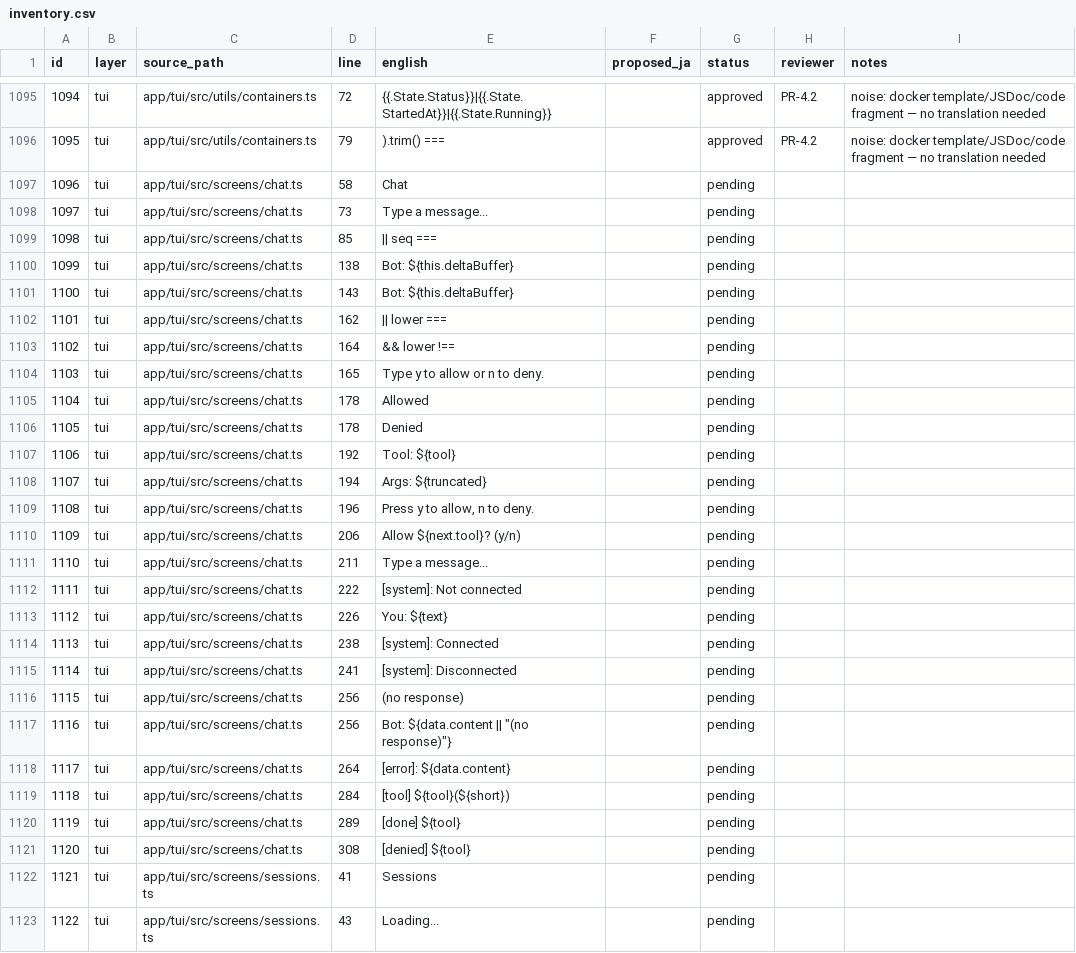
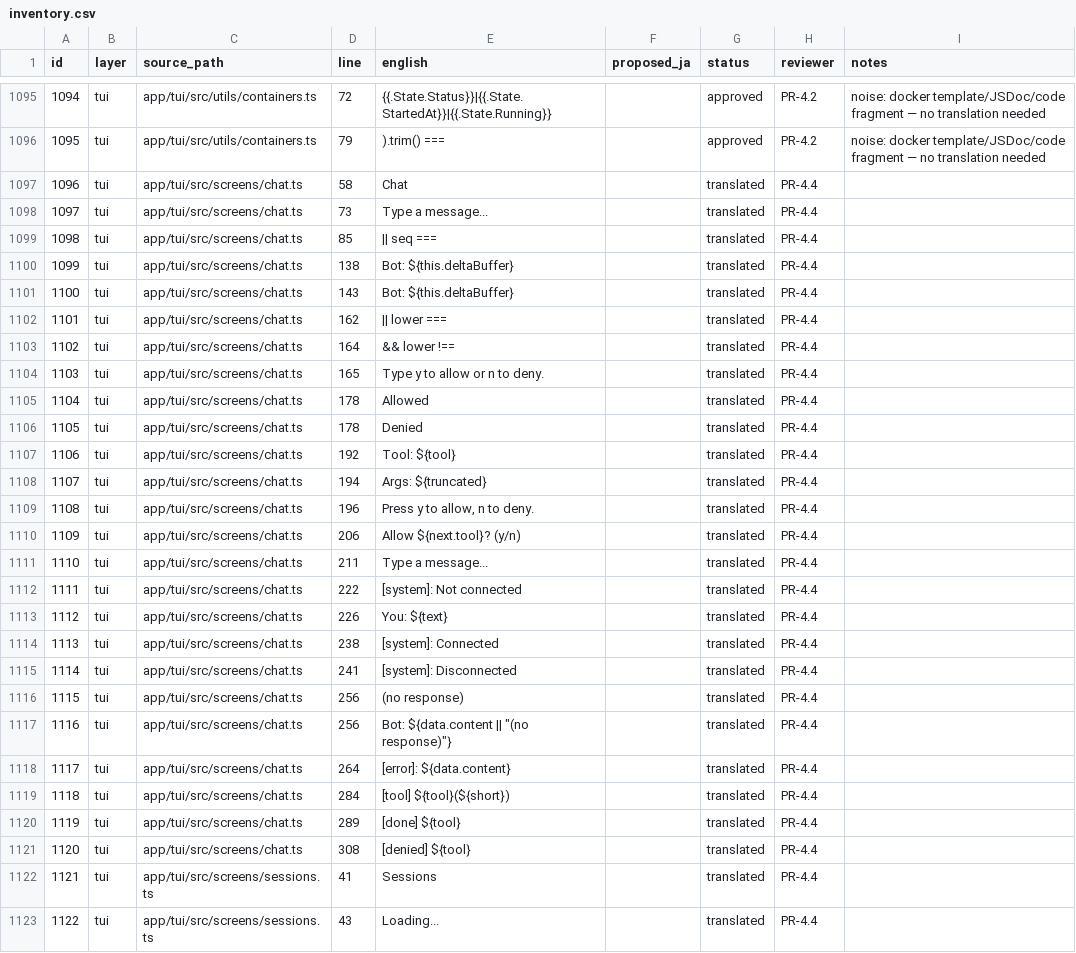
Before and after one commit to shinyay/polyclaw-jp, a CSV file: docs/i18n/inventory.csv, drawn as a sheet; only a part is shown, gaps mark what is left out; the diff covers the shown part only.

```diff
--- a/docs/i18n/inventory.csv
+++ b/docs/i18n/inventory.csv
@@ -1113,28 +1113,28 @@ id,layer,source_path,line,english,proposed_ja,status,reviewer,notes
 1095,tui,app/tui/src/utils/containers.ts,79,).trim() ===,,approved,PR-4.2,noise: docker template/JSDoc/code fragment — no translation needed
-1096,tui,app/tui/src/screens/chat.ts,58,Chat,,pending,,
-1097,tui,app/tui/src/screens/chat.ts,73,Type a message...,,pending,,
-1098,tui,app/tui/src/screens/chat.ts,85,|| seq ===,,pending,,
-1099,tui,app/tui/src/screens/chat.ts,138,Bot: ${this.deltaBuffer},,pending,,
-1100,tui,app/tui/src/screens/chat.ts,143,Bot: ${this.deltaBuffer},,pending,,
-1101,tui,app/tui/src/screens/chat.ts,162,|| lower ===,,pending,,
-1102,tui,app/tui/src/screens/chat.ts,164,&& lower !==,,pending,,
-1103,tui,app/tui/src/screens/chat.ts,165,Type y to allow or n to deny.,,pending,,
-1104,tui,app/tui/src/screens/chat.ts,178,Allowed,,pending,,
-1105,tui,app/tui/src/screens/chat.ts,178,Denied,,pending,,
-1106,tui,app/tui/src/screens/chat.ts,192,Tool: ${tool},,pending,,
-1107,tui,app/tui/src/screens/chat.ts,194,Args: ${truncated},,pending,,
-1108,tui,app/tui/src/screens/chat.ts,196,"Press y to allow, n to deny.",,pending,,
-1109,tui,app/tui/src/screens/chat.ts,206,Allow ${next.tool}? (y/n),,pending,,
-1110,tui,app/tui/src/screens/chat.ts,211,Type a message...,,pending,,
-1111,tui,app/tui/src/screens/chat.ts,222,[system]: Not connected,,pending,,
-1112,tui,app/tui/src/screens/chat.ts,226,You: ${text},,pending,,
-1113,tui,app/tui/src/screens/chat.ts,238,[system]: Connected,,pending,,
-1114,tui,app/tui/src/screens/chat.ts,241,[system]: Disconnected,,pending,,
-1115,tui,app/tui/src/screens/chat.ts,256,(no response),,pending,,
-1116,tui,app/tui/src/screens/chat.ts,256,"Bot: ${data.content || ""(no response)""}",,pending,,
-1117,tui,app/tui/src/screens/chat.ts,264,[error]: ${data.content},,pending,,
-1118,tui,app/tui/src/screens/chat.ts,284,[tool] ${tool}(${short}),,pending,,
-1119,tui,app/tui/src/screens/chat.ts,289,[done] ${tool},,pending,,
-1120,tui,app/tui/src/screens/chat.ts,308,[denied] ${tool},,pending,,
-1121,tui,app/tui/src/screens/sessions.ts,41,Sessions,,pending,,
-1122,tui,app/tui/src/screens/sessions.ts,43,Loading...,,pending,,
+1096,tui,app/tui/src/screens/chat.ts,58,Chat,,translated,PR-4.4,
+1097,tui,app/tui/src/screens/chat.ts,73,Type a message...,,translated,PR-4.4,
+1098,tui,app/tui/src/screens/chat.ts,85,|| seq ===,,translated,PR-4.4,
+1099,tui,app/tui/src/screens/chat.ts,138,Bot: ${this.deltaBuffer},,translated,PR-4.4,
+1100,tui,app/tui/src/screens/chat.ts,143,Bot: ${this.deltaBuffer},,translated,PR-4.4,
+1101,tui,app/tui/src/screens/chat.ts,162,|| lower ===,,translated,PR-4.4,
+1102,tui,app/tui/src/screens/chat.ts,164,&& lower !==,,translated,PR-4.4,
+1103,tui,app/tui/src/screens/chat.ts,165,Type y to allow or n to deny.,,translated,PR-4.4,
+1104,tui,app/tui/src/screens/chat.ts,178,Allowed,,translated,PR-4.4,
+1105,tui,app/tui/src/screens/chat.ts,178,Denied,,translated,PR-4.4,
+1106,tui,app/tui/src/screens/chat.ts,192,Tool: ${tool},,translated,PR-4.4,
+1107,tui,app/tui/src/screens/chat.ts,194,Args: ${truncated},,translated,PR-4.4,
+1108,tui,app/tui/src/screens/chat.ts,196,"Press y to allow, n to deny.",,translated,PR-4.4,
+1109,tui,app/tui/src/screens/chat.ts,206,Allow ${next.tool}? (y/n),,translated,PR-4.4,
+1110,tui,app/tui/src/screens/chat.ts,211,Type a message...,,translated,PR-4.4,
+1111,tui,app/tui/src/screens/chat.ts,222,[system]: Not connected,,translated,PR-4.4,
+1112,tui,app/tui/src/screens/chat.ts,226,You: ${text},,translated,PR-4.4,
+1113,tui,app/tui/src/screens/chat.ts,238,[system]: Connected,,translated,PR-4.4,
+1114,tui,app/tui/src/screens/chat.ts,241,[system]: Disconnected,,translated,PR-4.4,
+1115,tui,app/tui/src/screens/chat.ts,256,(no response),,translated,PR-4.4,
+1116,tui,app/tui/src/screens/chat.ts,256,"Bot: ${data.content || ""(no response)""}",,translated,PR-4.4,
+1117,tui,app/tui/src/screens/chat.ts,264,[error]: ${data.content},,translated,PR-4.4,
+1118,tui,app/tui/src/screens/chat.ts,284,[tool] ${tool}(${short}),,translated,PR-4.4,
+1119,tui,app/tui/src/screens/chat.ts,289,[done] ${tool},,translated,PR-4.4,
+1120,tui,app/tui/src/screens/chat.ts,308,[denied] ${tool},,translated,PR-4.4,
+1121,tui,app/tui/src/screens/sessions.ts,41,Sessions,,translated,PR-4.4,
+1122,tui,app/tui/src/screens/sessions.ts,43,Loading...,,translated,PR-4.4,
```
Also changed, not shown: 142 edited cells elsewhere in this file.
